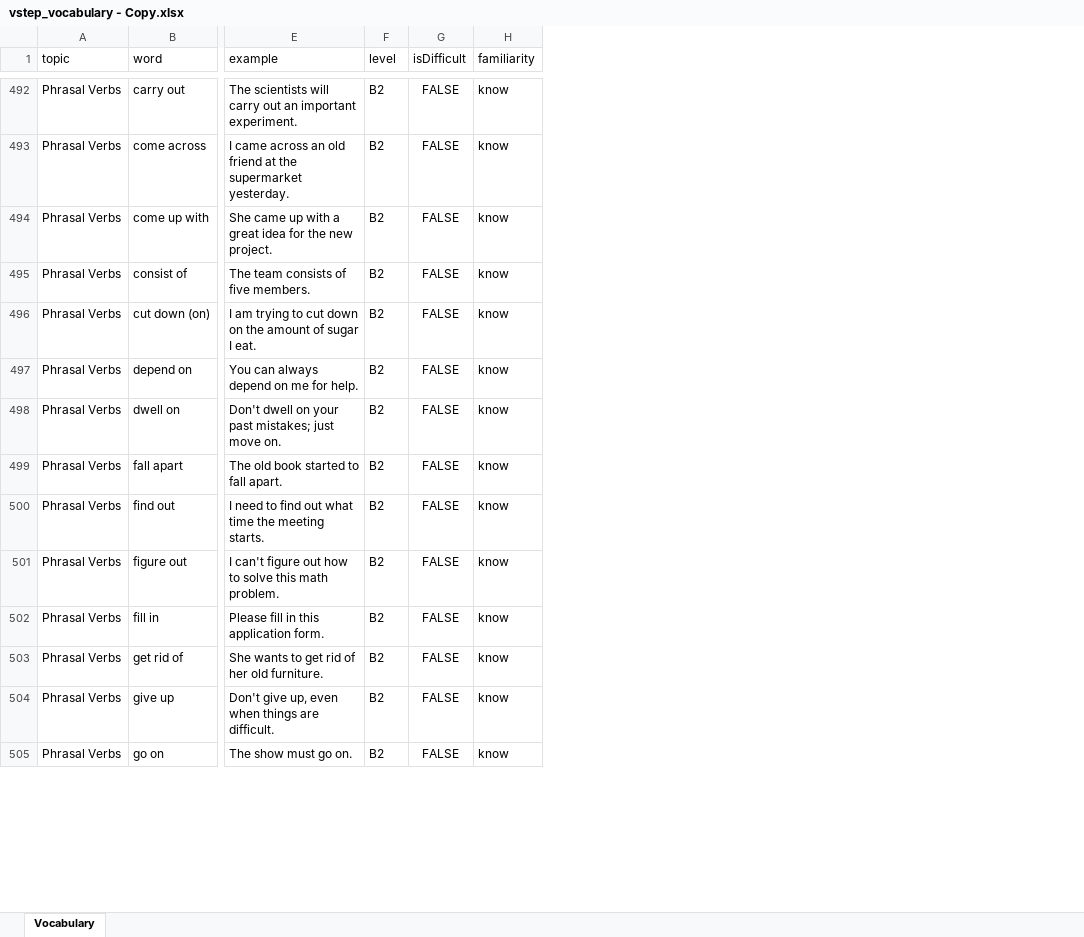
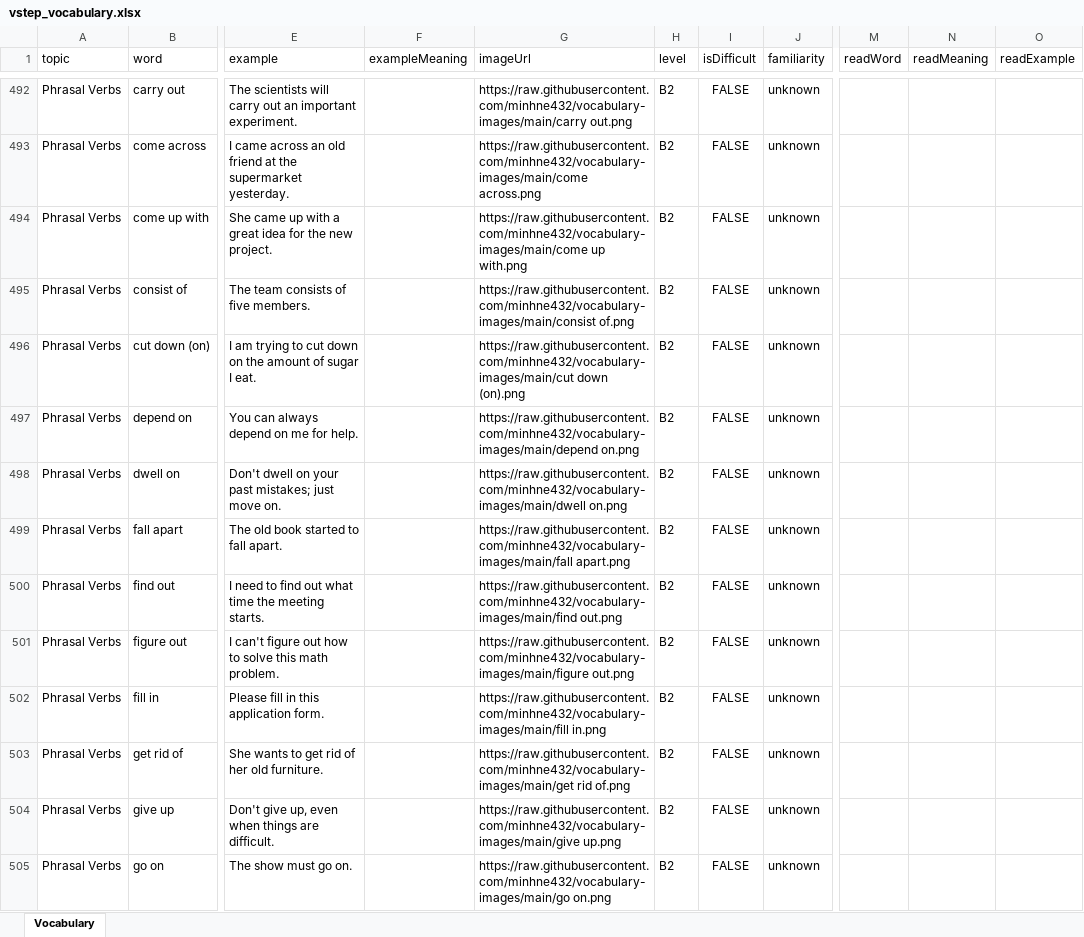
Before and after one commit to minhne432/vob-data, an Excel workbook: vstep_vocabulary.xlsx (was vstep_vocabulary - Copy.xlsx), sheet Vocabulary, drawn as a sheet; only a part is shown, gaps mark what is left out; values as stored, in another font and other column widths than the file's, no borders; table styles not drawn; addresses are those after the commit; the diff covers the shown part only; the diff names each change by its address in the sheet, - before the commit and + after, or states it on an @@ line.

```diff
--- a/vstep_vocabulary - Copy.xlsx (sheet Vocabulary)
+++ b/vstep_vocabulary.xlsx (sheet Vocabulary)
+column F (exampleMeaning), empty
+column G (imageUrl), rows 492-505: https://raw.githubusercontent.com/minhne432/vocabulary-images/main/carry out.png | https://raw.githubusercontent.com/minhne432/vocabulary-images/main/come across.png | https://raw.githubusercontent.com/minhne432/vocabulary-images/main/come up with.png | https://raw.githubusercontent.com/minhne432/vocabulary-images/main/consist of.png | https://raw.githubusercontent.com/minhne432/vocabulary-images/main/cut down (on).png | https://raw.githubusercontent.com/minhne432/vocabulary-images/main/depend on.png | https://raw.githubusercontent.com/minhne432/vocabulary-images/main/dwell on.png | https://raw.githubusercontent.com/minhne432/vocabulary-images/main/fall apart.png | https://raw.githubusercontent.com/minhne432/vocabulary-images/main/find out.png | https://raw.githubusercontent.com/minhne432/vocabulary-images/main/figure out.png | https://raw.githubusercontent.com/minhne432/vocabulary-images/main/fill in.png | https://raw.githubusercontent.com/minhne432/vocabulary-images/main/get rid of.png | https://raw.githubusercontent.com/minhne432/vocabulary-images/main/give up.png | https://raw.githubusercontent.com/minhne432/vocabulary-images/main/go on.png
+column M (readWord), empty
+column N (readMeaning), empty
+column O (readExample), empty
-J492:J505 (familiarity): know
+J492:J505 (familiarity): unknown
```
Also changed, not shown: 126 edited cells elsewhere in this sheet.
